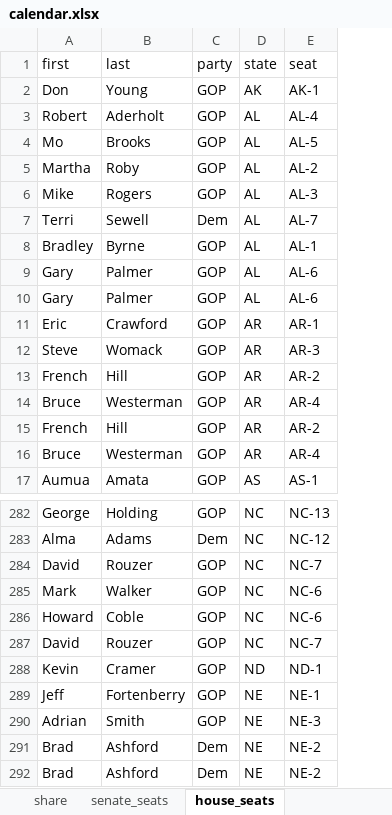
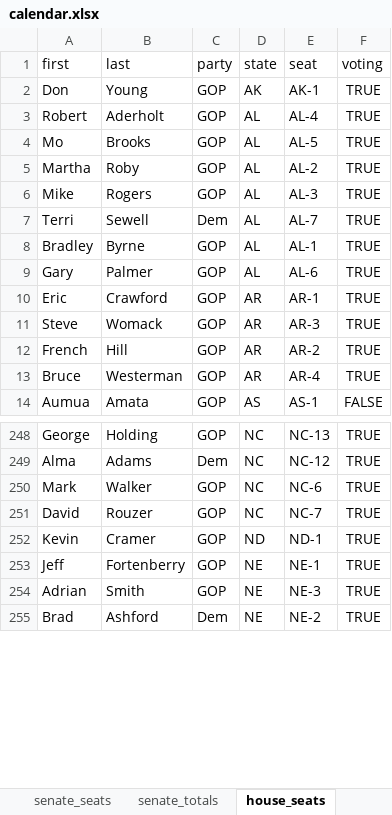
Before and after one commit to nprapps/elections16-general, an Excel workbook: data/calendar.xlsx, sheet house_seats, drawn as a sheet; only a part is shown, gaps mark what is left out; values as stored, in another font and other column widths than the file's, no borders; charts and pictures not drawn; removed rows and columns are numbered as before the commit, all else as after; the diff covers the shown part only; the diff names each change by its address in the sheet, - before the commit and + after, or states it on an @@ line.

```diff
--- a/data/calendar.xlsx (sheet house_seats)
+++ b/data/calendar.xlsx (sheet house_seats)
+sheet tab: senate_totals
+column F (voting), rows 2-14: TRUE | TRUE | TRUE | TRUE | TRUE | TRUE | TRUE | TRUE | TRUE | TRUE | TRUE | TRUE | FALSE; rows 248-255: all TRUE
-row 10: Gary | Palmer | GOP | AL | AL-6
-row 13: French | Hill | GOP | AR | AR-2
-row 14: Bruce | Westerman | GOP | AR | AR-4
-row 284: David | Rouzer | GOP | NC | NC-7
-row 286: Howard | Coble | GOP | NC | NC-6
-row 291: Brad | Ashford | Dem | NE | NE-2
```
Also changed, not shown: 53 removed rows and 2 moved rows elsewhere in this sheet, sheet senate_seats, sheet poll_times, other sheet tabs, charts or pictures, 1 other file.
